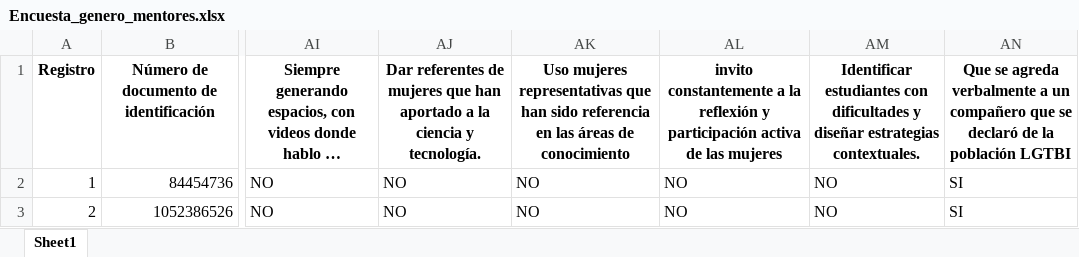
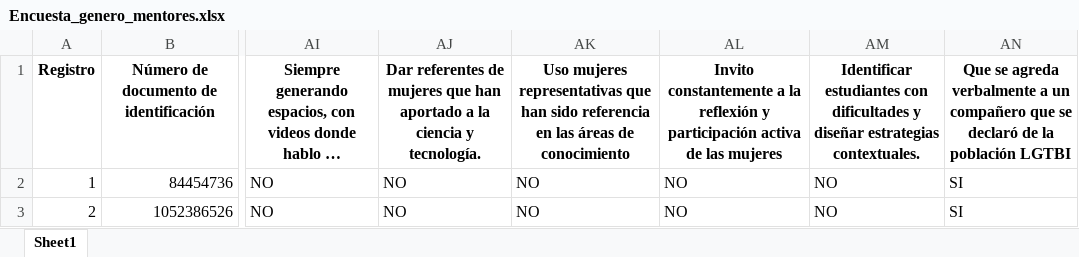
Before and after one commit to Grupo-Informatica-Educativa/CFK, an Excel workbook: data/limpios/Encuesta_genero_mentores.xlsx, sheet Sheet1, drawn as a sheet; only a part is shown, gaps mark what is left out; long unchanged cells end in …; values as stored, in another font and other column widths than the file's, no borders; the diff names each change by its address in the sheet, - before the commit and + after, or states it on an @@ line.

Commit message:
Encuesta Género a Mentores ready

```diff
--- a/data/limpios/Encuesta_genero_mentores.xlsx (sheet Sheet1)
+++ b/data/limpios/Encuesta_genero_mentores.xlsx (sheet Sheet1)
-AL1: invito constantemente a…
+AL1: Invito constantemente a…
```
Also changed, not shown: 3 other files.
